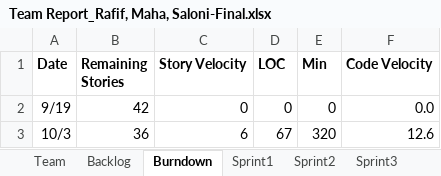
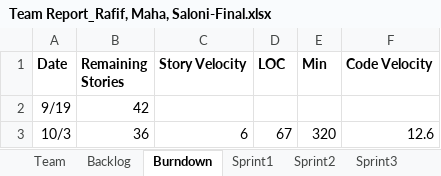
Before and after one commit to Malidrisi/SSW-555-GEDCOM, an Excel workbook: Team Report_Rafif, Maha, Saloni-Final.xlsx, sheet Burndown, drawn as a sheet; values as stored, in another font and other column widths than the file's, no borders; charts and pictures not drawn; the diff names each change by its address in the sheet, - before the commit and + after, or states it on an @@ line.

Commit message:
updated burn down chart

```diff
--- a/Team Report_Rafif, Maha, Saloni-Final.xlsx (sheet Burndown)
+++ b/Team Report_Rafif, Maha, Saloni-Final.xlsx (sheet Burndown)
-C2 (Story Velocity): 0
+C2 (Story Velocity): (empty)
-D2 (LOC): 0
+D2 (LOC): (empty)
-E2 (Min): 0
+E2 (Min): (empty)
-F2 (Code Velocity): 0.0
+F2 (Code Velocity): (empty)
```
Also changed, not shown: charts or pictures.
